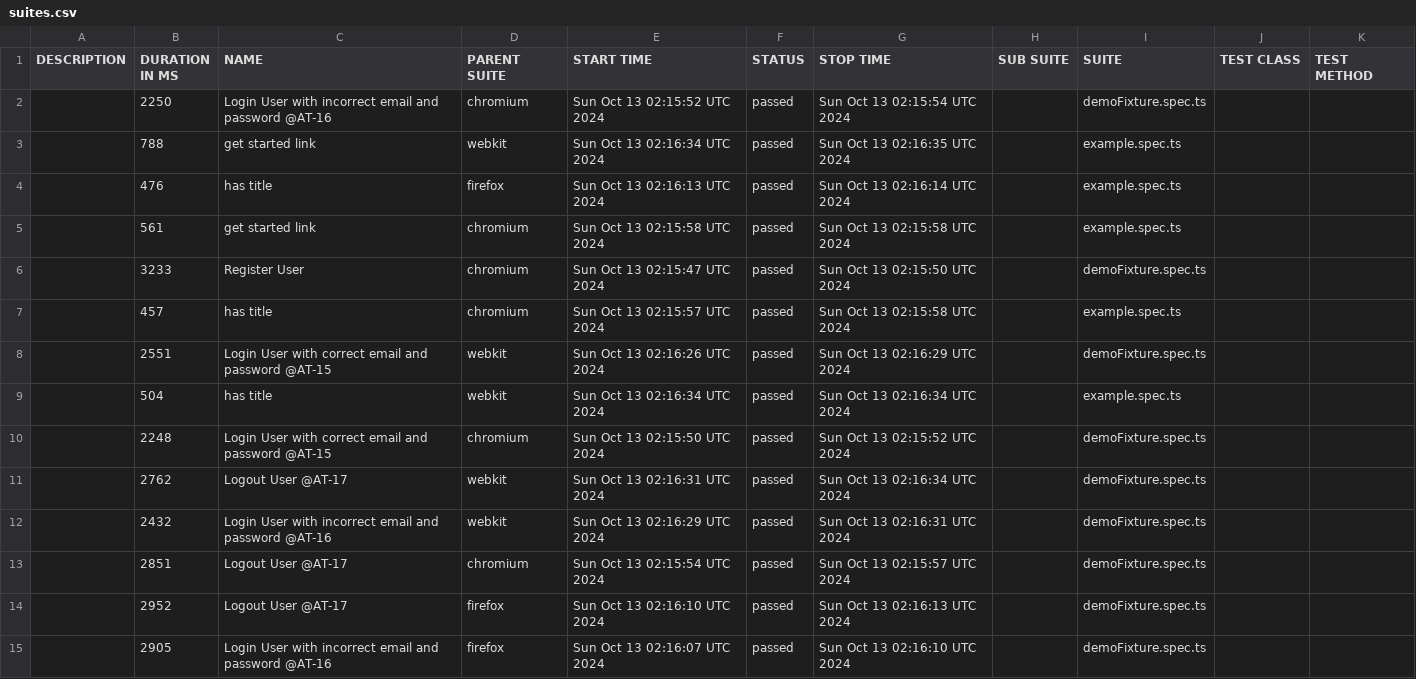
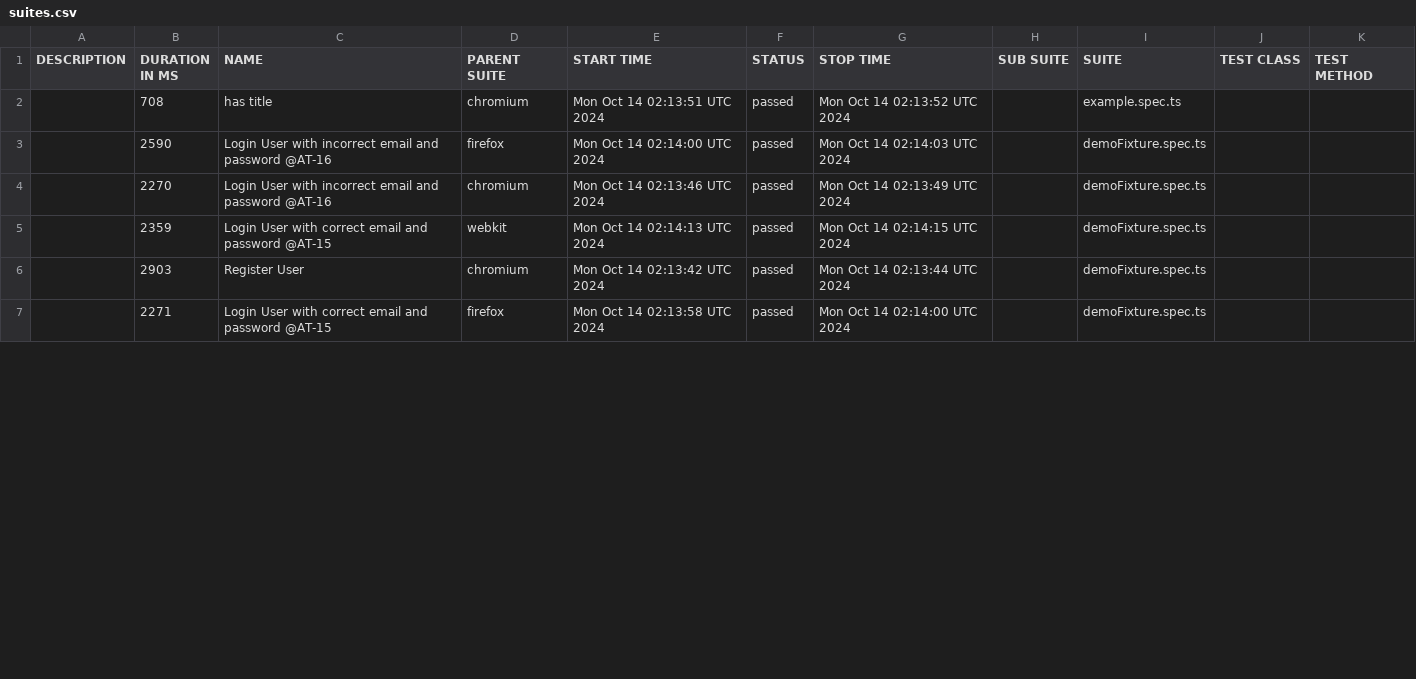
Before and after one commit to Mriama/TutoPlaywright, a CSV file: data/suites.csv, drawn as a sheet; only a part is shown; the diff covers the shown part only.

```diff
--- a/data/suites.csv
+++ b/data/suites.csv
@@ -1,15 +1,7 @@
 "DESCRIPTION","DURATION IN MS","NAME","PARENT SUITE","START TIME","STATUS","STOP TIME","SUB SUITE","SUITE","TEST CLASS","TEST METHOD"
-"","2250","Login User with incorrect email and password @AT-16","chromium","Sun Oct 13 02:15:52 UTC 2024","passed","Sun Oct 13 02:15:54 UTC 2024","","demoFixture.spec.ts","",""
-"","788","get started link","webkit","Sun Oct 13 02:16:34 UTC 2024","passed","Sun Oct 13 02:16:35 UTC 2024","","example.spec.ts","",""
-"","476","has title","firefox","Sun Oct 13 02:16:13 UTC 2024","passed","Sun Oct 13 02:16:14 UTC 2024","","example.spec.ts","",""
-"","561","get started link","chromium","Sun Oct 13 02:15:58 UTC 2024","passed","Sun Oct 13 02:15:58 UTC 2024","","example.spec.ts","",""
-"","3233","Register User","chromium","Sun Oct 13 02:15:47 UTC 2024","passed","Sun Oct 13 02:15:50 UTC 2024","","demoFixture.spec.ts","",""
-"","457","has title","chromium","Sun Oct 13 02:15:57 UTC 2024","passed","Sun Oct 13 02:15:58 UTC 2024","","example.spec.ts","",""
-"","2551","Login User with correct email and password @AT-15","webkit","Sun Oct 13 02:16:26 UTC 2024","passed","Sun Oct 13 02:16:29 UTC 2024","","demoFixture.spec.ts","",""
-"","504","has title","webkit","Sun Oct 13 02:16:34 UTC 2024","passed","Sun Oct 13 02:16:34 UTC 2024","","example.spec.ts","",""
-"","2248","Login User with correct email and password @AT-15","chromium","Sun Oct 13 02:15:50 UTC 2024","passed","Sun Oct 13 02:15:52 UTC 2024","","demoFixture.spec.ts","",""
-"","2762","Logout User @AT-17","webkit","Sun Oct 13 02:16:31 UTC 2024","passed","Sun Oct 13 02:16:34 UTC 2024","","demoFixture.spec.ts","",""
-"","2432","Login User with incorrect email and password @AT-16","webkit","Sun Oct 13 02:16:29 UTC 2024","passed","Sun Oct 13 02:16:31 UTC 2024","","demoFixture.spec.ts","",""
-"","2851","Logout User @AT-17","chromium","Sun Oct 13 02:15:54 UTC 2024","passed","Sun Oct 13 02:15:57 UTC 2024","","demoFixture.spec.ts","",""
-"","2952","Logout User @AT-17","firefox","Sun Oct 13 02:16:10 UTC 2024","passed","Sun Oct 13 02:16:13 UTC 2024","","demoFixture.spec.ts","",""
-"","2905","Login User with incorrect email and password @AT-16","firefox","Sun Oct 13 02:16:07 UTC 2024","passed","Sun Oct 13 02:16:10 UTC 2024","","demoFixture.spec.ts","",""
+"","708","has title","chromium","Mon Oct 14 02:13:51 UTC 2024","passed","Mon Oct 14 02:13:52 UTC 2024","","example.spec.ts","",""
+"","2590","Login User with incorrect email and password @AT-16","firefox","Mon Oct 14 02:14:00 UTC 2024","passed","Mon Oct 14 02:14:03 UTC 2024","","demoFixture.spec.ts","",""
+"","2270","Login User with incorrect email and password @AT-16","chromium","Mon Oct 14 02:13:46 UTC 2024","passed","Mon Oct 14 02:13:49 UTC 2024","","demoFixture.spec.ts","",""
+"","2359","Login User with correct email and password @AT-15","webkit","Mon Oct 14 02:14:13 UTC 2024","passed","Mon Oct 14 02:14:15 UTC 2024","","demoFixture.spec.ts","",""
+"","2903","Register User","chromium","Mon Oct 14 02:13:42 UTC 2024","passed","Mon Oct 14 02:13:44 UTC 2024","","demoFixture.spec.ts","",""
+"","2271","Login User with correct email and password @AT-15","firefox","Mon Oct 14 02:13:58 UTC 2024","passed","Mon Oct 14 02:14:00 UTC 2024","","demoFixture.spec.ts","",""
```
Also changed, not shown: 9 added rows, 1 removed row and 10 edited cells elsewhere in this file, 50 other files.
